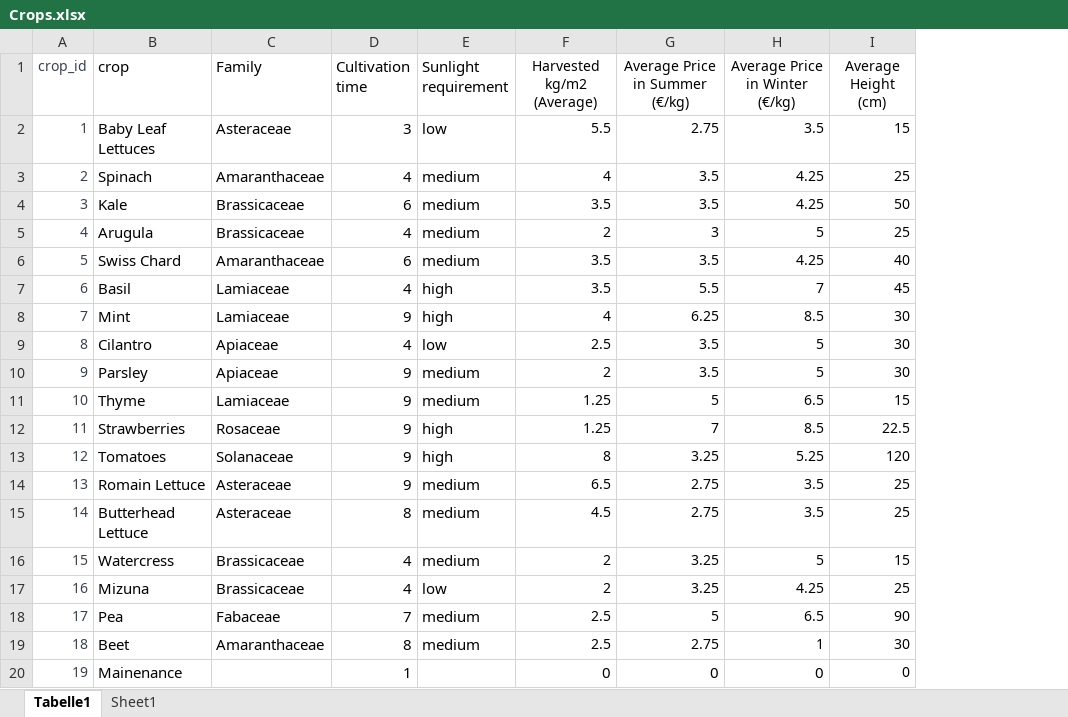
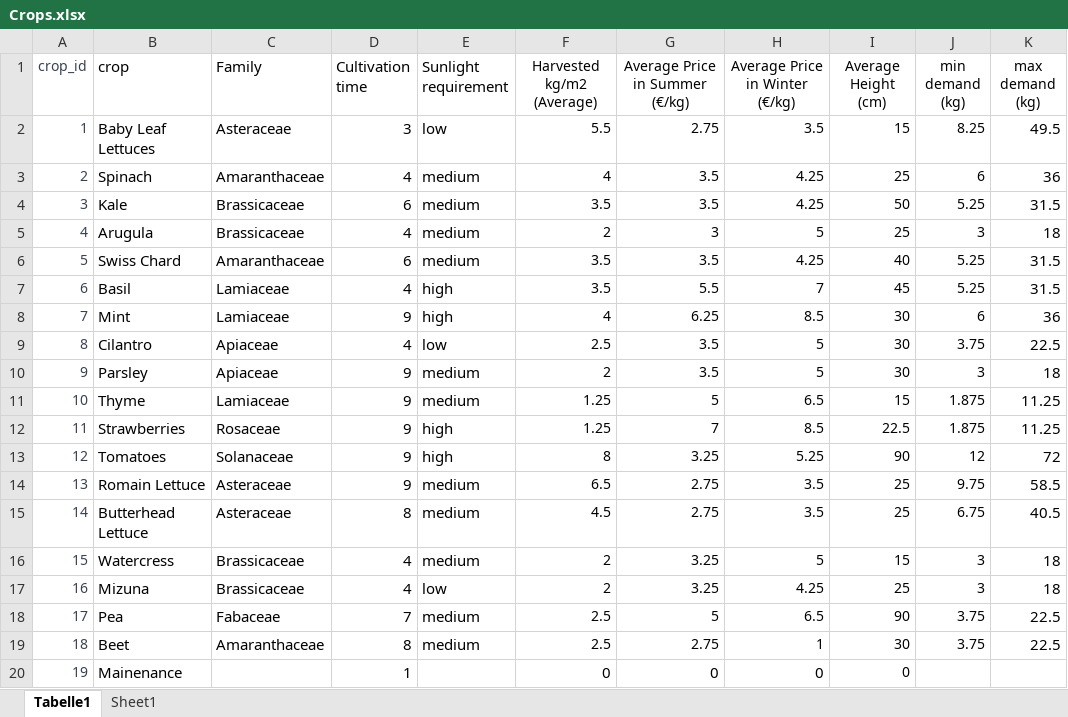
Before and after one commit to SyrineFrini/VFscheduling, an Excel workbook: input/Crops.xlsx, sheet Tabelle1, drawn as a sheet; values as stored, in another font and other column widths than the file's, no borders; the diff names each change by its address in the sheet, - before the commit and + after, or states it on an @@ line.

```diff
--- a/input/Crops.xlsx (sheet Tabelle1)
+++ b/input/Crops.xlsx (sheet Tabelle1)
+column J (min demand (kg)), rows 2-19: 8.25 | 6 | 5.25 | 3 | 5.25 | 5.25 | 6 | 3.75 | 3 | 1.875 | 1.875 | 12 | 9.75 | 6.75 | 3 | 3 | 3.75 | 3.75
+column K (max demand (kg)), rows 2-19: 49.5 | 36 | 31.5 | 18 | 31.5 | 31.5 | 36 | 22.5 | 18 | 11.25 | 11.25 | 72 | 58.5 | 40.5 | 18 | 18 | 22.5 | 22.5
-I13 (Average Height (cm)): 120
+I13 (Average Height (cm)): 90
```
Also changed, not shown: input/shelves.xlsx, 3 other files.
